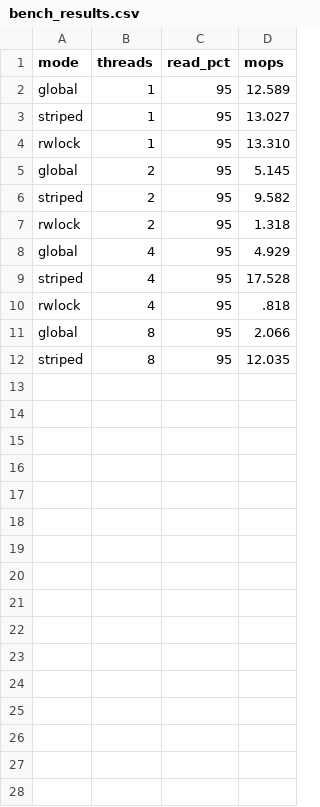
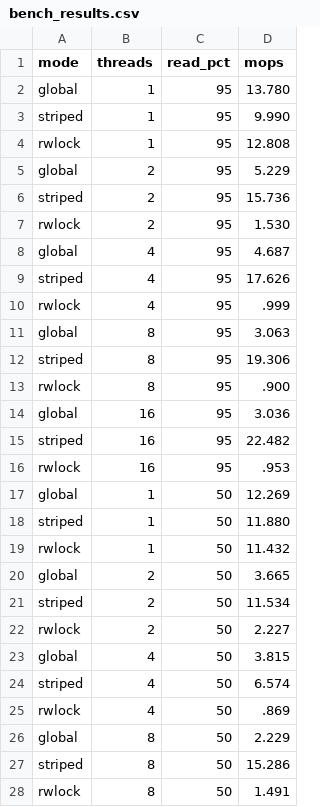
Before and after one commit to bsai24086-os/Virtual-switch, a CSV file: bench_results.csv, drawn as a sheet; only a part is shown; the diff covers the shown part only.

Commit message:
Final version: shared-memory MAC table, supervisor, benchmark, final test suite

```diff
--- a/bench_results.csv
+++ b/bench_results.csv
@@ -1,12 +1,28 @@
 mode,threads,read_pct,mops
-global,1,95,12.589
-striped,1,95,13.027
-rwlock,1,95,13.310
-global,2,95,5.145
-striped,2,95,9.582
-rwlock,2,95,1.318
-global,4,95,4.929
-striped,4,95,17.528
-rwlock,4,95,.818
-global,8,95,2.066
-striped,8,95,12.035
+global,1,95,13.780
+striped,1,95,9.990
+rwlock,1,95,12.808
+global,2,95,5.229
+striped,2,95,15.736
+rwlock,2,95,1.530
+global,4,95,4.687
+striped,4,95,17.626
+rwlock,4,95,.999
+global,8,95,3.063
+striped,8,95,19.306
+rwlock,8,95,.900
+global,16,95,3.036
+striped,16,95,22.482
+rwlock,16,95,.953
+global,1,50,12.269
+striped,1,50,11.880
+rwlock,1,50,11.432
+global,2,50,3.665
+striped,2,50,11.534
+rwlock,2,50,2.227
+global,4,50,3.815
+striped,4,50,6.574
+rwlock,4,50,.869
+global,8,50,2.229
+striped,8,50,15.286
+rwlock,8,50,1.491
```
Also changed, not shown: 3 added rows elsewhere in this file, 54 other files.
